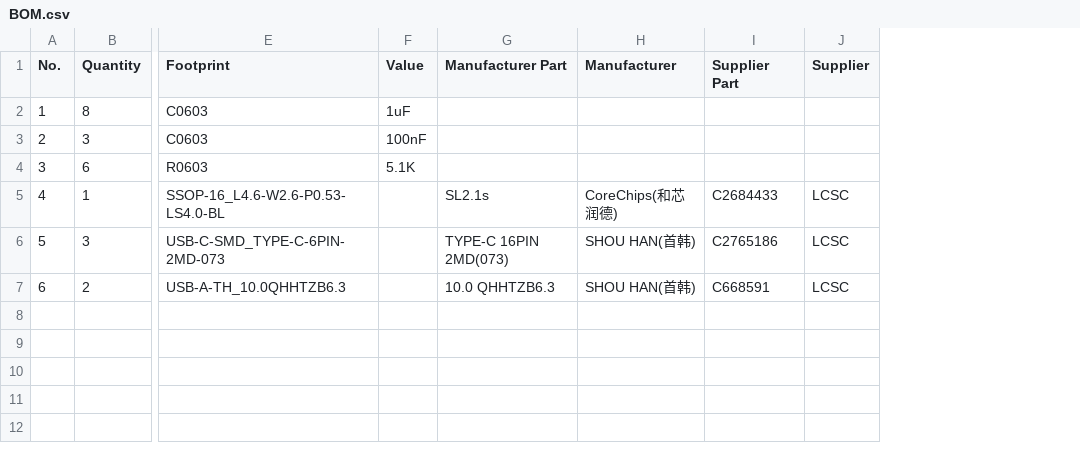
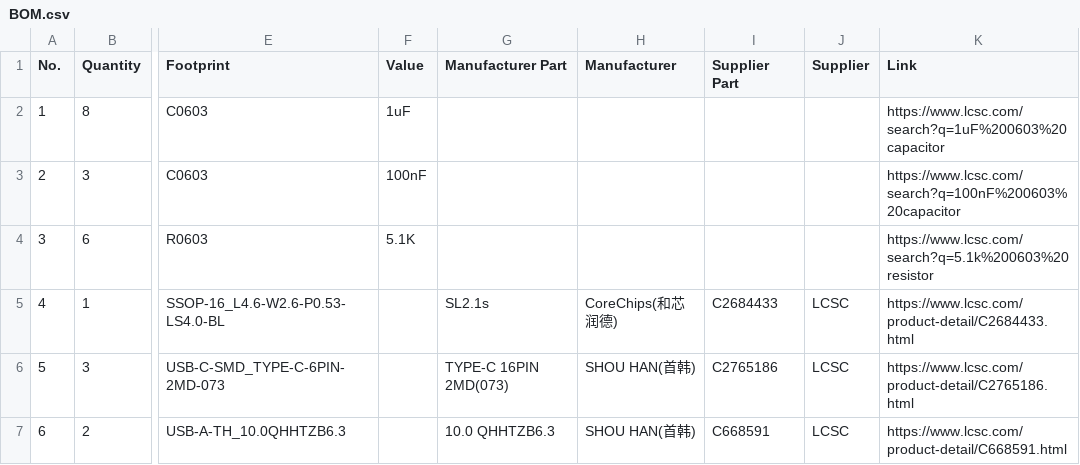
Before and after one commit to Sudo-Aju/BYH_USBHUB, a CSV file: BOM.csv, drawn as a sheet; only a part is shown, gaps mark what is left out; the diff names each change by its address in the sheet, - before the commit and + after, or states it on an @@ line.

Commit message:
Update BOM.csv

```diff
--- a/BOM.csv
+++ b/BOM.csv
+column K (Link), rows 2-7: https://www.lcsc.com/search?q=1uF%200603%20capacitor | https://www.lcsc.com/search?q=100nF%200603%20capacitor | https://www.lcsc.com/search?q=5.1k%200603%20resistor | https://www.lcsc.com/product-detail/C2684433.html | https://www.lcsc.com/product-detail/C2765186.html | https://www.lcsc.com/product-detail/C668591.html
```
